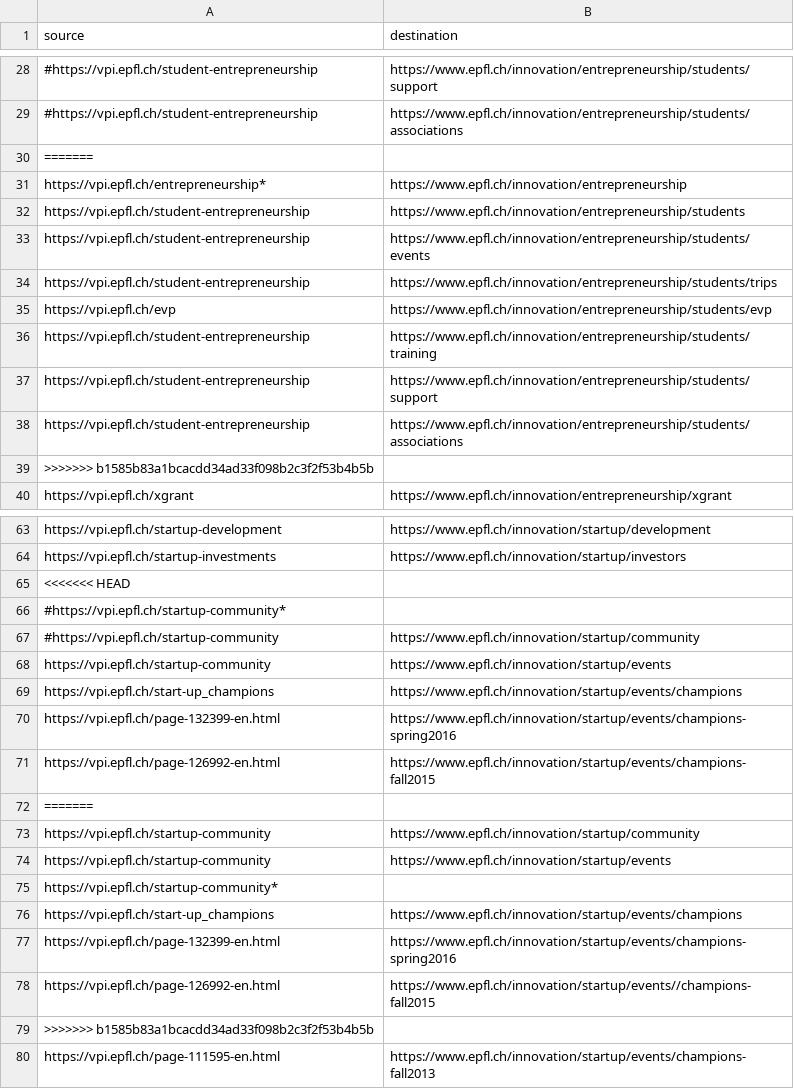
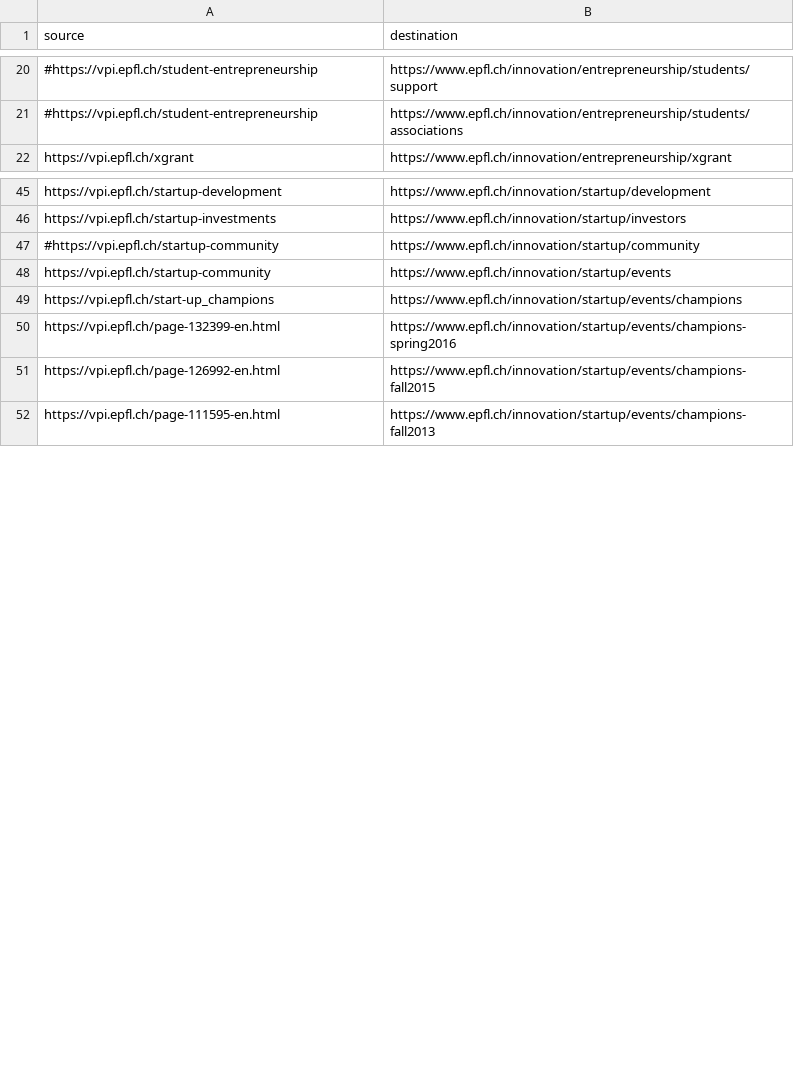
Before and after one commit to epfl-si/jahia2wp, a CSV file: src/vent-demo/data/ventilation-innov.csv, drawn as a sheet; only a part is shown, gaps mark what is left out; the diff covers the shown part only; the diff names each change by its address in the sheet, - before the commit and + after, or states it on an @@ line.

Commit message:
minor: fix innov csv file

```diff
--- a/src/vent-demo/data/ventilation-innov.csv
+++ b/src/vent-demo/data/ventilation-innov.csv
-row 30: =======
-row 31: https://vpi.epfl.ch/entrepreneurship* | https://www.epfl.ch/innovation/entrepreneurship
-row 32: https://vpi.epfl.ch/student-entrepreneurship | https://www.epfl.ch/innovation/entrepreneurship/students
-row 33: https://vpi.epfl.ch/student-entrepreneurship | https://www.epfl.ch/innovation/entrepreneurship/students/events
-row 34: https://vpi.epfl.ch/student-entrepreneurship | https://www.epfl.ch/innovation/entrepreneurship/students/trips
-row 35: https://vpi.epfl.ch/evp | https://www.epfl.ch/innovation/entrepreneurship/students/evp
-row 36: https://vpi.epfl.ch/student-entrepreneurship | https://www.epfl.ch/innovation/entrepreneurship/students/training
-row 37: https://vpi.epfl.ch/student-entrepreneurship | https://www.epfl.ch/innovation/entrepreneurship/students/support
-row 38: https://vpi.epfl.ch/student-entrepreneurship | https://www.epfl.ch/innovation/entrepreneurship/students/associations
-row 39: >>>>>>> b1585b83a1bcacdd34ad33f098b2c3f2f53b4b5b
-row 65: <<<<<<< HEAD
-row 66: #https://vpi.epfl.ch/startup-community*
-row 72: =======
-row 73: https://vpi.epfl.ch/startup-community | https://www.epfl.ch/innovation/startup/community
-row 74: https://vpi.epfl.ch/startup-community | https://www.epfl.ch/innovation/startup/events
-row 75: https://vpi.epfl.ch/startup-community*
-row 76: https://vpi.epfl.ch/start-up_champions | https://www.epfl.ch/innovation/startup/events/champions
-row 77: https://vpi.epfl.ch/page-132399-en.html | https://www.epfl.ch/innovation/startup/events/champions-spring2016
-row 78: https://vpi.epfl.ch/page-126992-en.html | https://www.epfl.ch/innovation/startup/events//champions-fall2015
-row 79: >>>>>>> b1585b83a1bcacdd34ad33f098b2c3f2f53b4b5b
```
Also changed, not shown: 8 removed rows elsewhere in this file.
